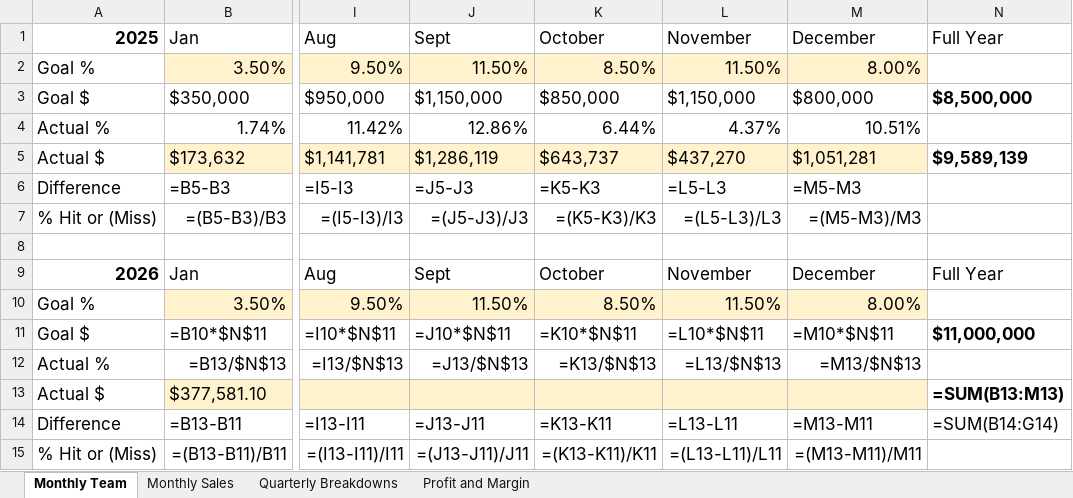
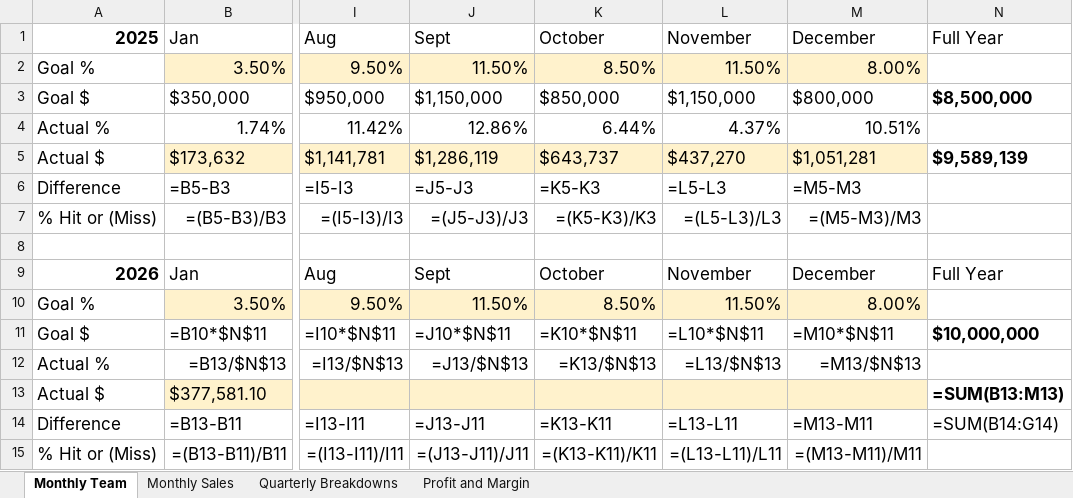
Before and after one commit to ThomasEllison885/pps-hub, an Excel workbook: static/office_ops/monthly_outlook_goals_template_2026.xlsx, sheet Monthly Team, drawn as a sheet; only a part is shown, gaps mark what is left out; values as stored, in another font and other column widths than the file's, no borders; formulas without a stored value are shown as written; conditional formats not drawn; the diff names each change by its address in the sheet, - before the commit and + after, or states it on an @@ line.

Commit message:
Show $10M and $11M on Numbers, and color quarterly hits per consultant
Insights now has both remaining-to-goal lines. Sheet Goal $ stays the
$10M plan the books add up to. Consultant actuals on Quarterly
Breakdowns are green when that person hit that quarter, red when not.

```diff
--- a/static/office_ops/monthly_outlook_goals_template_2026.xlsx (sheet Monthly Team)
+++ b/static/office_ops/monthly_outlook_goals_template_2026.xlsx (sheet Monthly Team)
-N11: $11,000,000
+N11: $10,000,000
```
Also changed, not shown: 3 other files.
